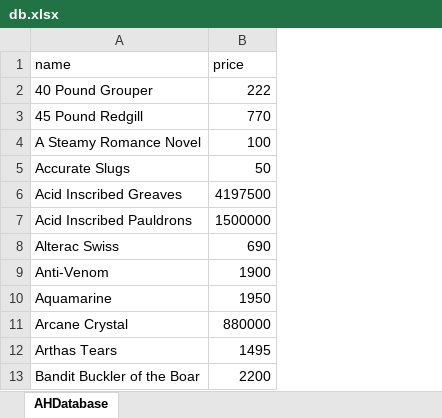
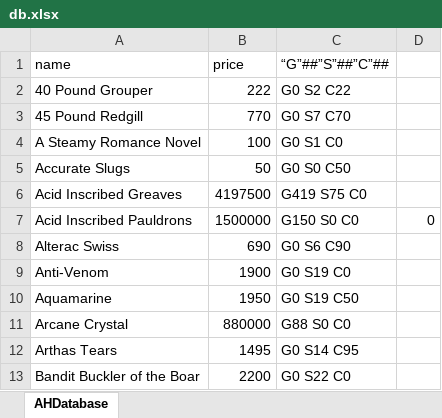
Before and after one commit to joejhansen/ascension-auctionator-handler, an Excel workbook: spreadsheet/db.xlsx, sheet AHDatabase, drawn as a sheet; only a part is shown; values as stored, in another font and other column widths than the file's, no borders; the diff names each change by its address in the sheet, - before the commit and + after, or states it on an @@ line.

Commit message:
basic xlsx formatting

```diff
--- a/spreadsheet/db.xlsx (sheet AHDatabase)
+++ b/spreadsheet/db.xlsx (sheet AHDatabase)
+column C (“G”##”S”##”C”##), rows 2-13: G0 S2 C22 | G0 S7 C70 | G0 S1 C0 | G0 S0 C50 | G419 S75 C0 | G150 S0 C0 | G0 S6 C90 | G0 S19 C0 | G0 S19 C50 | G88 S0 C0 | G0 S14 C95 | G0 S22 C0
+column D, row 7: 0
```
Also changed, not shown: 3 other files.
